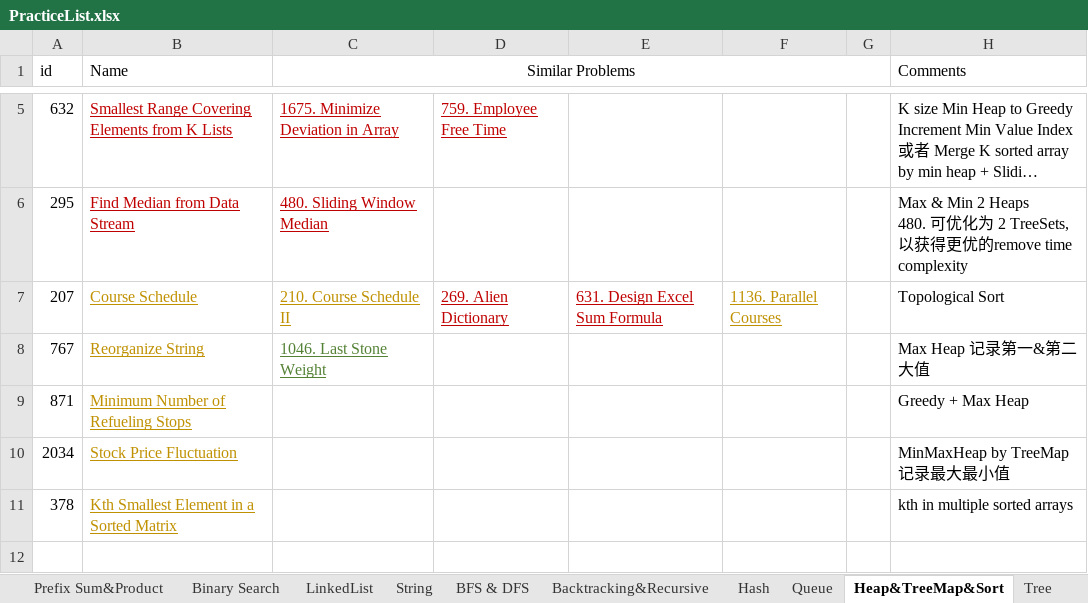
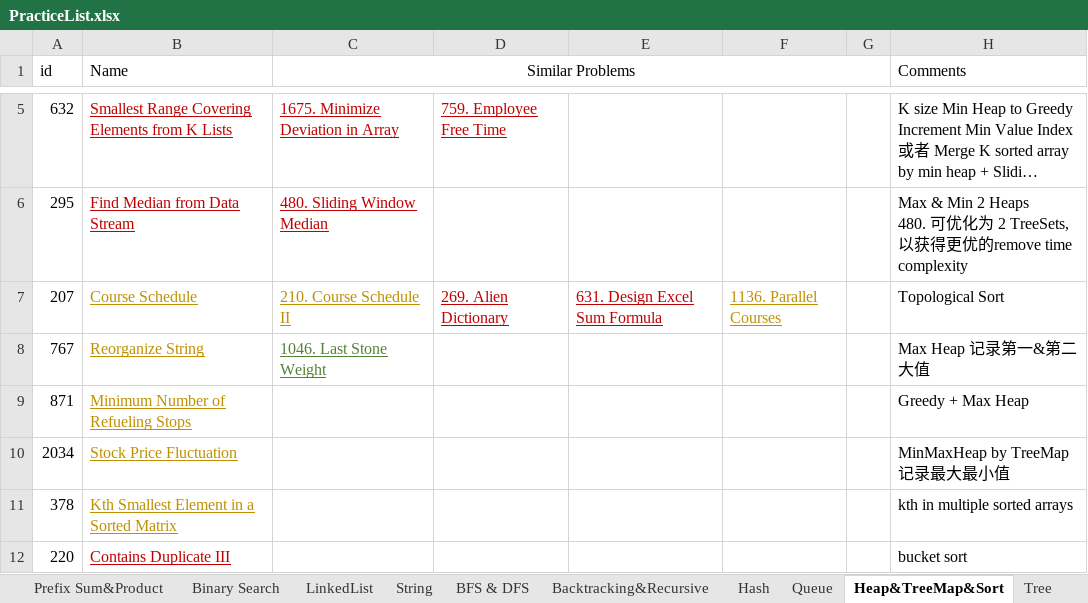
Before and after one commit to LiXieLabs/codingpractice, an Excel workbook: PracticeList.xlsx, sheet Heap&TreeMap&Sort, drawn as a sheet; only a part is shown, gaps mark what is left out; long unchanged cells end in …; values as stored, in another font and other column widths than the file's, no borders; the diff names each change by its address in the sheet, - before the commit and + after, or states it on an @@ line.

```diff
--- a/PracticeList.xlsx (sheet Heap&TreeMap&Sort)
+++ b/PracticeList.xlsx (sheet Heap&TreeMap&Sort)
+row 12: 220 | Contains Duplicate III |  |  |  |  |  | bucket sort
```
Also changed, not shown: sheet All, 1 other file.
